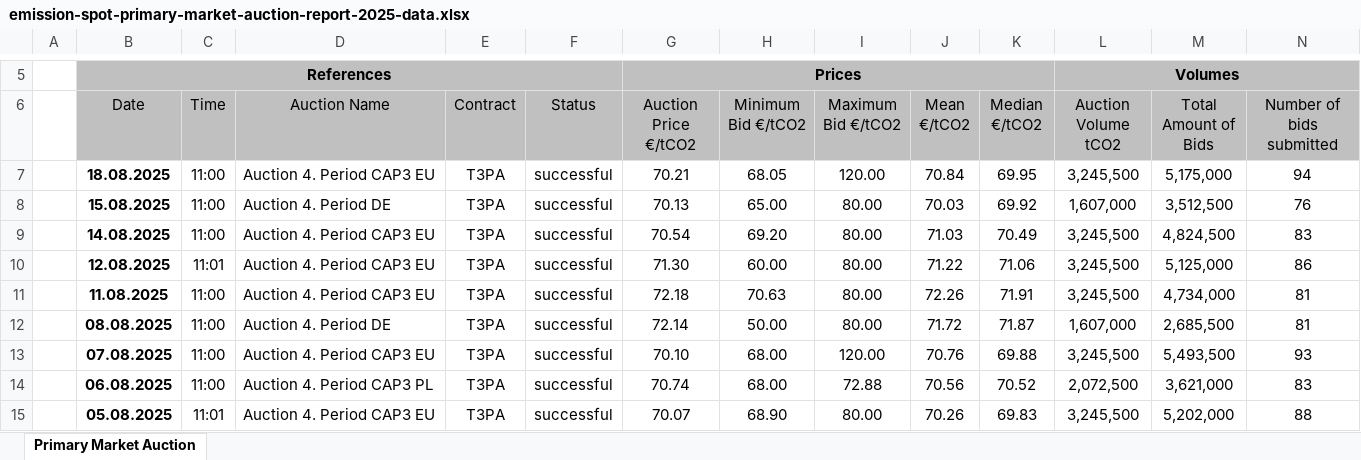
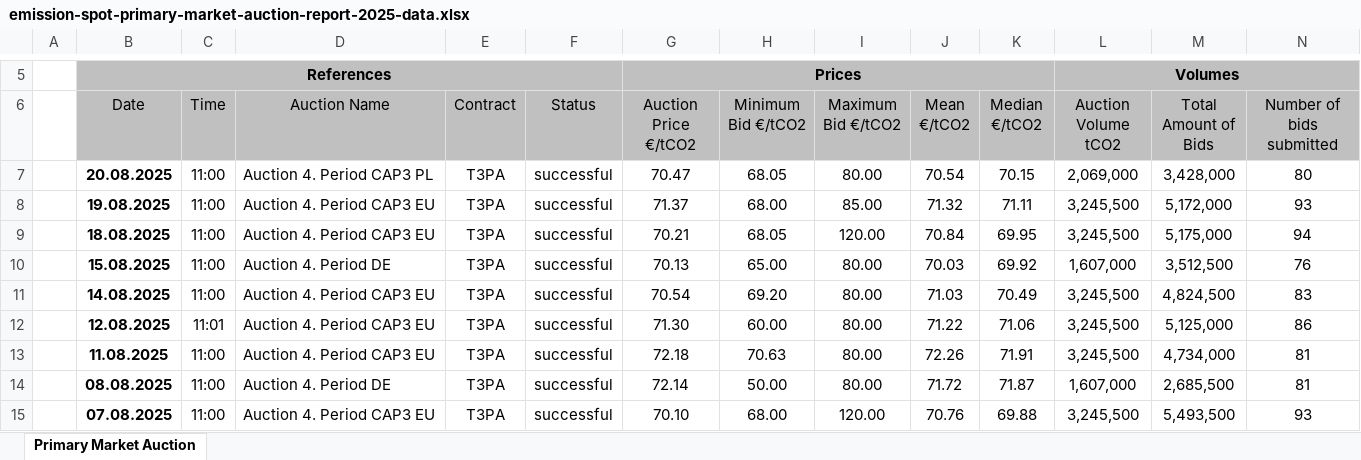
Before and after one commit to ericseong/macro-economics-research, an Excel workbook: data_eua/emission-spot-primary-market-auction-report-2025-data.xlsx, sheet Primary Market Auction, drawn as a sheet; only a part is shown, gaps mark what is left out; the shorter side is filled out with more unchanged rows; values as stored, in another font and other column widths than the file's, no borders; charts and pictures not drawn; rows hold the shown columns only; the diff names each change by its address in the sheet, - before the commit and + after, or states it on an @@ line.

Commit message:
.csv is up to date.

```diff
--- a/data_eua/emission-spot-primary-market-auction-report-2025-data.xlsx (sheet Primary Market Auction)
+++ b/data_eua/emission-spot-primary-market-auction-report-2025-data.xlsx (sheet Primary Market Auction)
+row 7:  | 20.08.2025 | 11:00 | Auction 4. Period CAP3 PL | T3PA | successful | 70.47 | 68.05 | 80.00 | 70.54 | 70.15 | 2,069,000 | 3,428,000 | 80
+row 8:  | 19.08.2025 | 11:00 | Auction 4. Period CAP3 EU | T3PA | successful | 71.37 | 68.00 | 85.00 | 71.32 | 71.11 | 3,245,500 | 5,172,000 | 93
```
Also changed, not shown: 1 other file.
